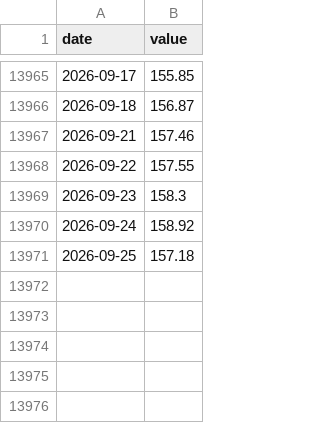
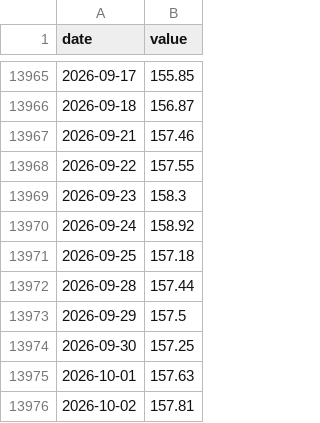
Before and after one commit to matsutoushi/nk225-option-site, a CSV file: data/fred_cache/DEXJPUS.csv, drawn as a sheet; only a part is shown, gaps mark what is left out; the diff names each change by its address in the sheet, - before the commit and + after, or states it on an @@ line.

```diff
--- a/data/fred_cache/DEXJPUS.csv
+++ b/data/fred_cache/DEXJPUS.csv
+row 13972: 2026-09-28 | 157.44
+row 13973: 2026-09-29 | 157.5
+row 13974: 2026-09-30 | 157.25
+row 13975: 2026-10-01 | 157.63
+row 13976: 2026-10-02 | 157.81
```
Also changed, not shown: data/fred_cache/BAMLH0A0HYM2.csv, data/fred_cache/DGS10.csv, 11 other files.
